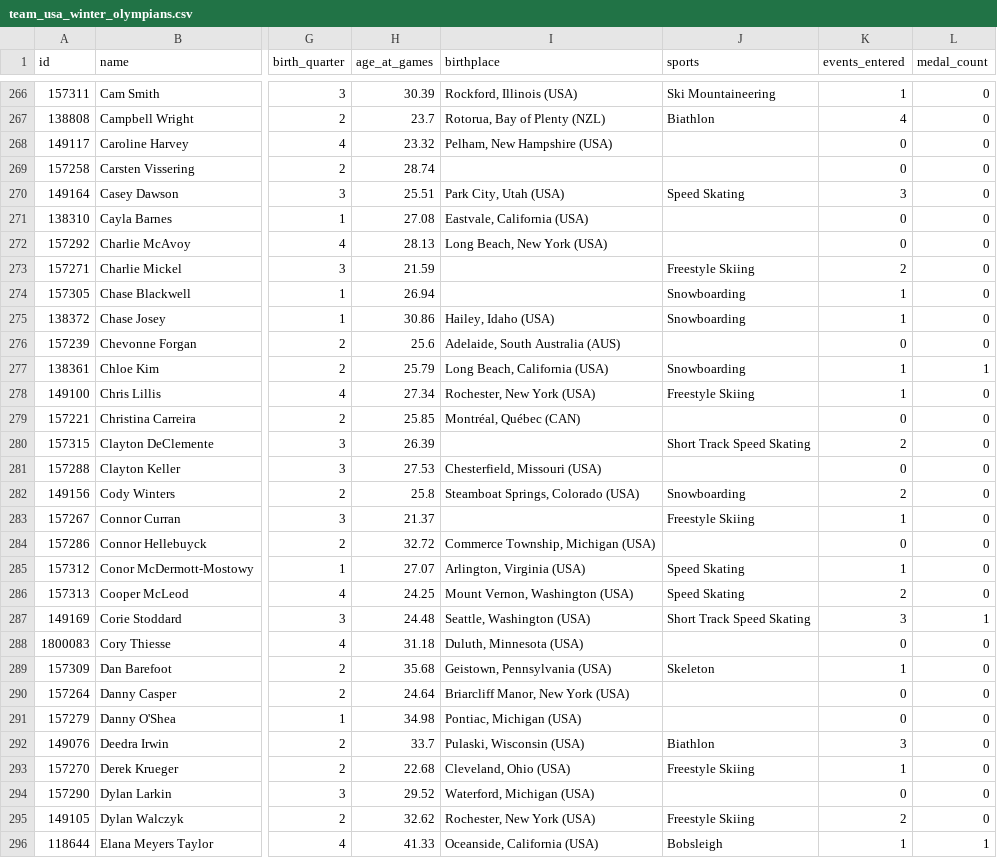
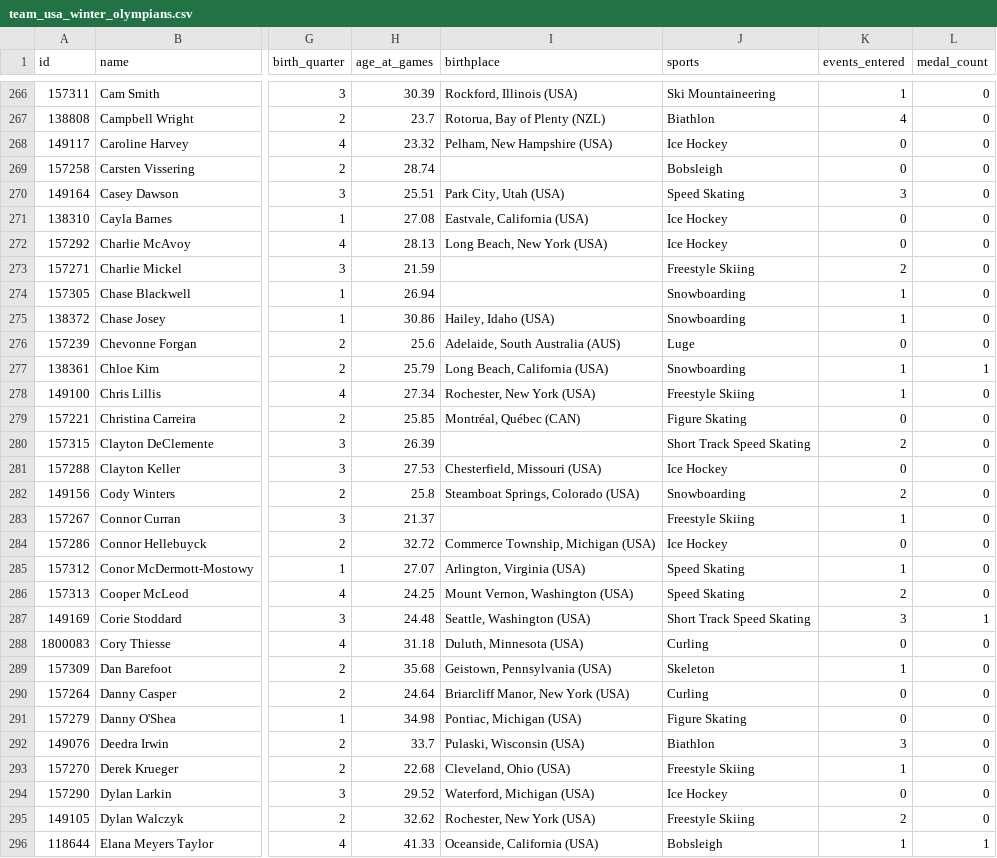
Before and after one commit to COGS108/Group-SP26-092, a CSV file: data/02-processed/team_usa_winter_olympians.csv, drawn as a sheet; only a part is shown, gaps mark what is left out; the diff covers the shown part only; the diff names each change by its address in the sheet, - before the commit and + after, or states it on an @@ line.

```diff
--- a/data/02-processed/team_usa_winter_olympians.csv
+++ b/data/02-processed/team_usa_winter_olympians.csv
-J268 (sports): (empty)
+J268 (sports): Ice Hockey
-J269 (sports): (empty)
+J269 (sports): Bobsleigh
-J271:J272 (sports): (empty)
+J271:J272 (sports): Ice Hockey
-J276 (sports): (empty)
+J276 (sports): Luge
-J279 (sports): (empty)
+J279 (sports): Figure Skating
-J281 (sports): (empty)
+J281 (sports): Ice Hockey
-J284 (sports): (empty)
+J284 (sports): Ice Hockey
-J288 (sports): (empty)
+J288 (sports): Curling
-J290 (sports): (empty)
+J290 (sports): Curling
-J291 (sports): (empty)
+J291 (sports): Figure Skating
-J294 (sports): (empty)
+J294 (sports): Ice Hockey
```
Also changed, not shown: 159 edited cells elsewhere in this file, 5 other files.
